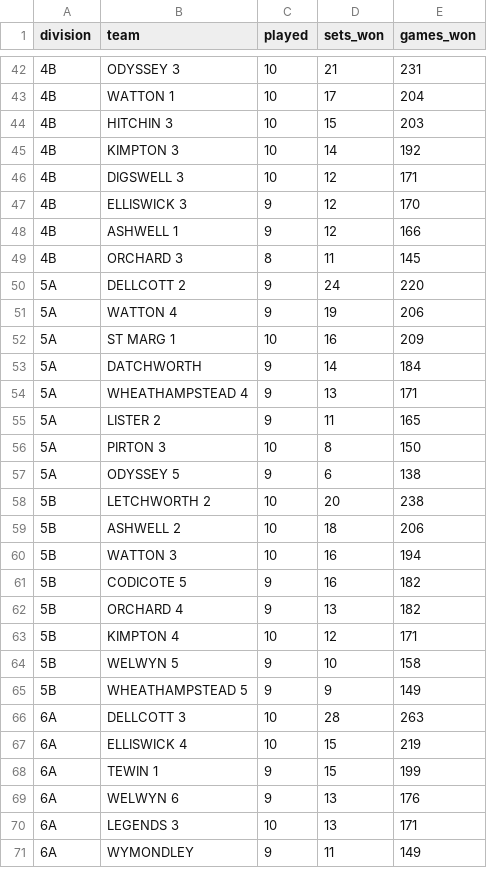
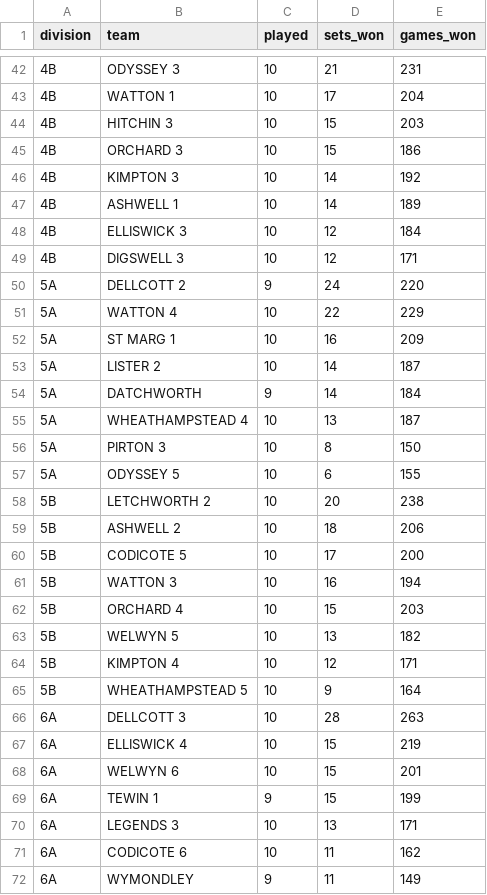
Before and after one commit to fangliren/tennis-analytics, a CSV file: tables/leagues/leagues.csv, drawn as a sheet; only a part is shown, gaps mark what is left out; the diff covers the shown part only.

```diff
--- a/tables/leagues/leagues.csv
+++ b/tables/leagues/leagues.csv
@@ -44,28 +44,29 @@ division,team,played,sets_won,games_won
 4B,HITCHIN 3,10,15,203
+4B,ORCHARD 3,10,15,186
 4B,KIMPTON 3,10,14,192
+4B,ASHWELL 1,10,14,189
+4B,ELLISWICK 3,10,12,184
 4B,DIGSWELL 3,10,12,171
-4B,ELLISWICK 3,9,12,170
-4B,ASHWELL 1,9,12,166
-4B,ORCHARD 3,8,11,145
 5A,DELLCOTT 2,9,24,220
-5A,WATTON 4,9,19,206
+5A,WATTON 4,10,22,229
 5A,ST MARG 1,10,16,209
+5A,LISTER 2,10,14,187
 5A,DATCHWORTH,9,14,184
-5A,WHEATHAMPSTEAD 4,9,13,171
-5A,LISTER 2,9,11,165
+5A,WHEATHAMPSTEAD 4,10,13,187
 5A,PIRTON 3,10,8,150
-5A,ODYSSEY 5,9,6,138
+5A,ODYSSEY 5,10,6,155
 5B,LETCHWORTH 2,10,20,238
 5B,ASHWELL 2,10,18,206
+5B,CODICOTE 5,10,17,200
 5B,WATTON 3,10,16,194
-5B,CODICOTE 5,9,16,182
-5B,ORCHARD 4,9,13,182
+5B,ORCHARD 4,10,15,203
+5B,WELWYN 5,10,13,182
 5B,KIMPTON 4,10,12,171
-5B,WELWYN 5,9,10,158
-5B,WHEATHAMPSTEAD 5,9,9,149
+5B,WHEATHAMPSTEAD 5,10,9,164
 6A,DELLCOTT 3,10,28,263
 6A,ELLISWICK 4,10,15,219
+6A,WELWYN 6,10,15,201
 6A,TEWIN 1,9,15,199
-6A,WELWYN 6,9,13,176
 6A,LEGENDS 3,10,13,171
+6A,CODICOTE 6,10,11,162
 6A,WYMONDLEY,9,11,149
```
Also changed, not shown: 6 added rows, 7 removed rows and 40 edited cells elsewhere in this file, tables/combined/combined.csv, tables/results/results.csv, 1 other file.
